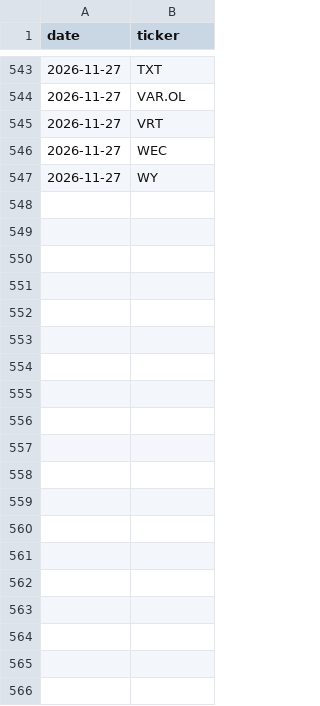
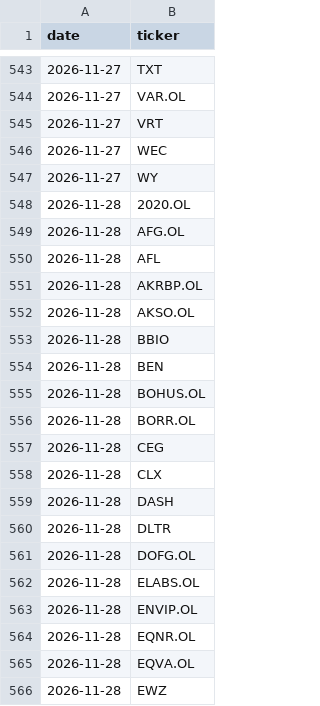
Before and after one commit to Feelwet/signal-tool, a CSV file: logs/list_members.csv, drawn as a sheet; only a part is shown, gaps mark what is left out; the diff covers the shown part only; the diff names each change by its address in the sheet, - before the commit and + after, or states it on an @@ line.

```diff
--- a/logs/list_members.csv
+++ b/logs/list_members.csv
+row 548: 2026-11-28 | 2020.OL
+row 549: 2026-11-28 | AFG.OL
+row 550: 2026-11-28 | AFL
+row 551: 2026-11-28 | AKRBP.OL
+row 552: 2026-11-28 | AKSO.OL
+row 553: 2026-11-28 | BBIO
+row 554: 2026-11-28 | BEN
+row 555: 2026-11-28 | BOHUS.OL
+row 556: 2026-11-28 | BORR.OL
+row 557: 2026-11-28 | CEG
+row 558: 2026-11-28 | CLX
+row 559: 2026-11-28 | DASH
+row 560: 2026-11-28 | DLTR
+row 561: 2026-11-28 | DOFG.OL
+row 562: 2026-11-28 | ELABS.OL
+row 563: 2026-11-28 | ENVIP.OL
+row 564: 2026-11-28 | EQNR.OL
+row 565: 2026-11-28 | EQVA.OL
+row 566: 2026-11-28 | EWZ
```
Also changed, not shown: 41 added rows elsewhere in this file, logs/categories.csv, logs/portfolio_closes.csv, 19 other files.
